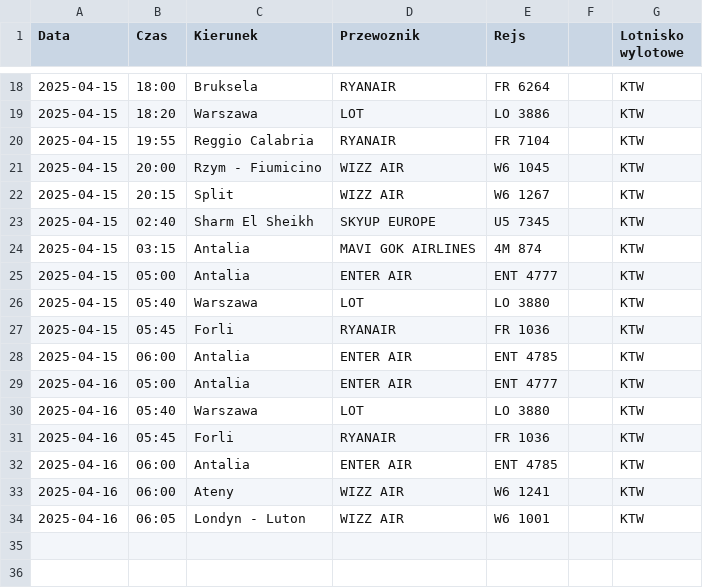
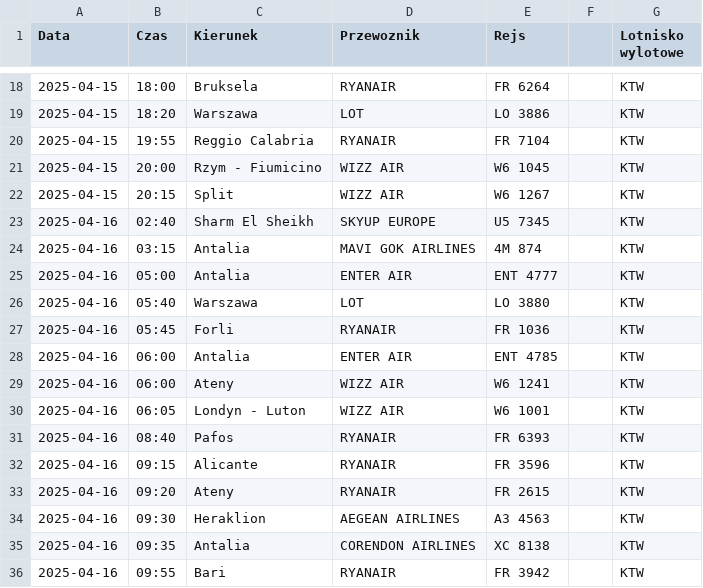
Before and after one commit to dariazielinska/departures-scraper, a CSV file: scraper/scraper_output/tabela_odlotow_KTW.csv, drawn as a sheet; only a part is shown, gaps mark what is left out.

```diff
--- a/scraper/scraper_output/tabela_odlotow_KTW.csv
+++ b/scraper/scraper_output/tabela_odlotow_KTW.csv
@@ -22,8 +22,4 @@ Data;Czas;Kierunek;Przewoznik;Rejs;;Lotnisko wylotowe
 2025-04-15;20:15;Split;WIZZ AIR;W6 1267;;"KTW"
-2025-04-15;02:40;Sharm El Sheikh;SKYUP EUROPE;U5 7345;;"KTW"
-2025-04-15;03:15;Antalia;MAVI GOK AIRLINES;4M 874;;"KTW"
-2025-04-15;05:00;Antalia;ENTER AIR;ENT 4777;;"KTW"
-2025-04-15;05:40;Warszawa;LOT;LO 3880;;"KTW"
-2025-04-15;05:45;Forli;RYANAIR;FR 1036;;"KTW"
-2025-04-15;06:00;Antalia;ENTER AIR;ENT 4785;;"KTW"
+2025-04-16;02:40;Sharm El Sheikh;SKYUP EUROPE;U5 7345;;"KTW"
+2025-04-16;03:15;Antalia;MAVI GOK AIRLINES;4M 874;;"KTW"
 2025-04-16;05:00;Antalia;ENTER AIR;ENT 4777;;"KTW"
@@ -34 +30,7 @@ Data;Czas;Kierunek;Przewoznik;Rejs;;Lotnisko wylotowe
 2025-04-16;06:05;Londyn - Luton;WIZZ AIR;W6 1001;;"KTW"
+2025-04-16;08:40;Pafos;RYANAIR;FR 6393;;"KTW"
+2025-04-16;09:15;Alicante;RYANAIR;FR 3596;;"KTW"
+2025-04-16;09:20;Ateny;RYANAIR;FR 2615;;"KTW"
+2025-04-16;09:30;Heraklion;AEGEAN AIRLINES;A3 4563;;"KTW"
+2025-04-16;09:35;Antalia;CORENDON AIRLINES;XC 8138;;"KTW"
+2025-04-16;09:55;Bari;RYANAIR;FR 3942;;"KTW"
```
Also changed, not shown: scraper/scraper_output/tabela_odlotow_GDN.csv, scraper/scraper_output/tabela_odlotow_WRO.csv, 54 other files.
